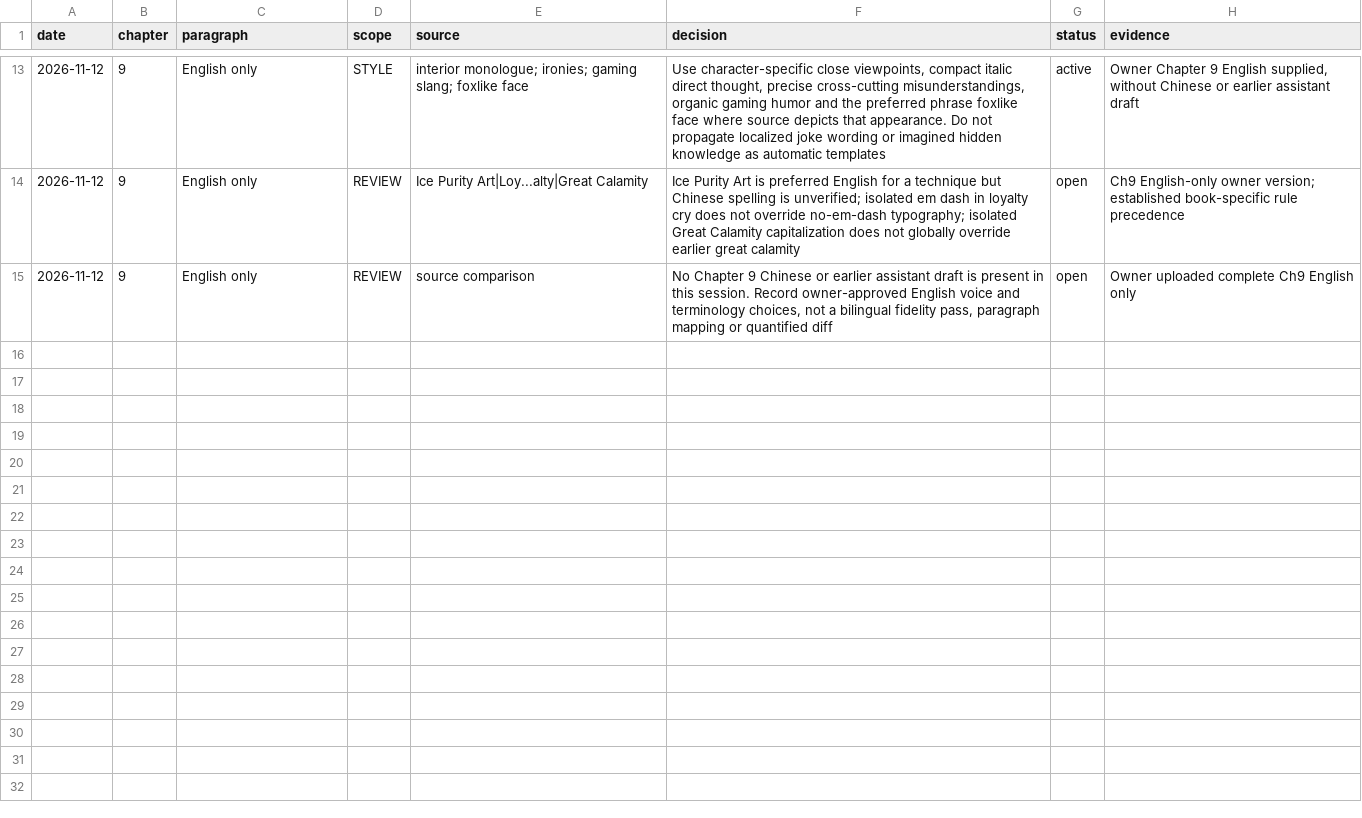
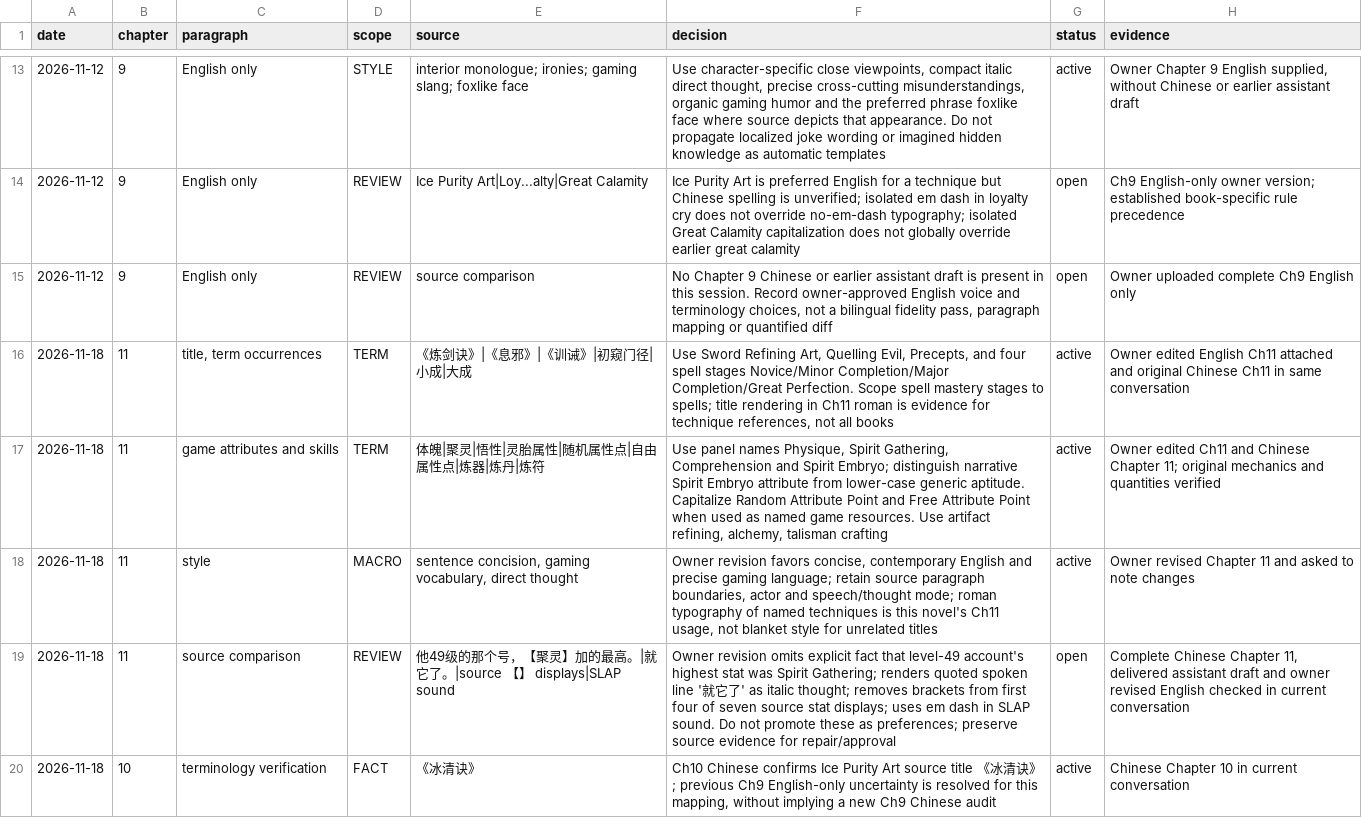
Before and after one commit to RoyUnconquerable/Translation, a TSV file: chatgpt/novels/next-novel/reference/decisions.tsv, drawn as a sheet; only a part is shown, gaps mark what is left out.

```diff
--- a/chatgpt/novels/next-novel/reference/decisions.tsv
+++ b/chatgpt/novels/next-novel/reference/decisions.tsv
@@ -15 +15,6 @@ date	chapter	paragraph	scope	source	decision	status	evidence
 2026-11-12	9	English only	REVIEW	source comparison	No Chapter 9 Chinese or earlier assistant draft is present in this session. Record owner-approved English voice and terminology choices, not a bilingual fidelity pass, paragraph mapping or quantified diff	open	Owner uploaded complete Ch9 English only
+2026-11-18	11	title, term occurrences	TERM	《炼剑诀》|《息邪》|《训诫》|初窥门径|小成|大成	Use Sword Refining Art, Quelling Evil, Precepts, and four spell stages Novice/Minor Completion/Major Completion/Great Perfection. Scope spell mastery stages to spells; title rendering in Ch11 roman is evidence for technique references, not all books	active	Owner edited English Ch11 attached and original Chinese Ch11 in same conversation
+2026-11-18	11	game attributes and skills	TERM	体魄|聚灵|悟性|灵胎属性|随机属性点|自由属性点|炼器|炼丹|炼符	Use panel names Physique, Spirit Gathering, Comprehension and Spirit Embryo; distinguish narrative Spirit Embryo attribute from lower-case generic aptitude. Capitalize Random Attribute Point and Free Attribute Point when used as named game resources. Use artifact refining, alchemy, talisman crafting	active	Owner edited Ch11 and Chinese Chapter 11; original mechanics and quantities verified
+2026-11-18	11	style	MACRO	sentence concision, gaming vocabulary, direct thought	Owner revision favors concise, contemporary English and precise gaming language; retain source paragraph boundaries, actor and speech/thought mode; roman typography of named techniques is this novel's Ch11 usage, not blanket style for unrelated titles	active	Owner revised Chapter 11 and asked to note changes
+2026-11-18	11	source comparison	REVIEW	他49级的那个号，【聚灵】加的最高。|就它了。|source 【】 displays|SLAP sound	Owner revision omits explicit fact that level-49 account's highest stat was Spirit Gathering; renders quoted spoken line '就它了' as italic thought; removes brackets from first four of seven source stat displays; uses em dash in SLAP sound. Do not promote these as preferences; preserve source evidence for repair/approval	open	Complete Chinese Chapter 11, delivered assistant draft and owner revised English checked in current conversation
+2026-11-18	10	terminology verification	FACT	《冰清诀》	Ch10 Chinese confirms Ice Purity Art source title 《冰清诀》; previous Ch9 English-only uncertainty is resolved for this mapping, without implying a new Ch9 Chinese audit	active	Chinese Chapter 10 in current conversation
```
Also changed, not shown: chatgpt/novels/next-novel/chapters/ledger.tsv, chatgpt/novels/next-novel/glossary/phrase-memory.tsv, 6 other files.
